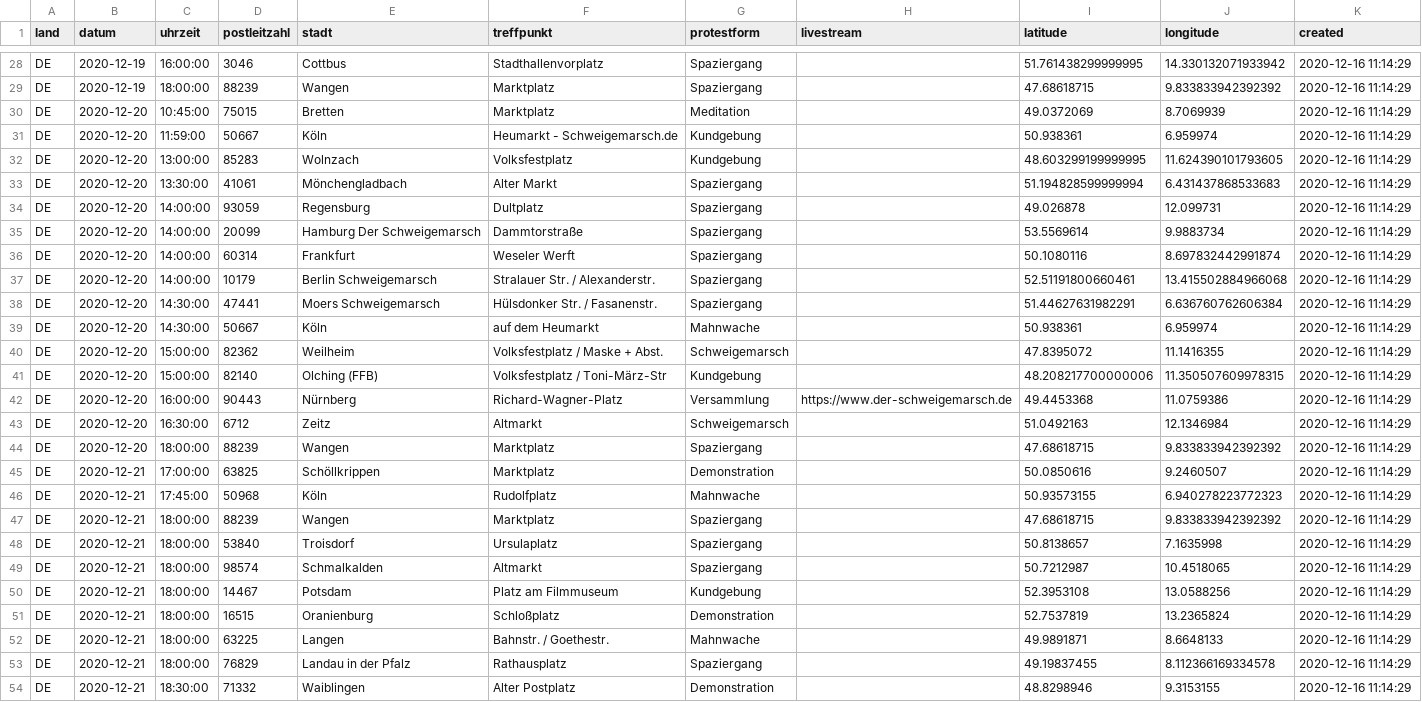
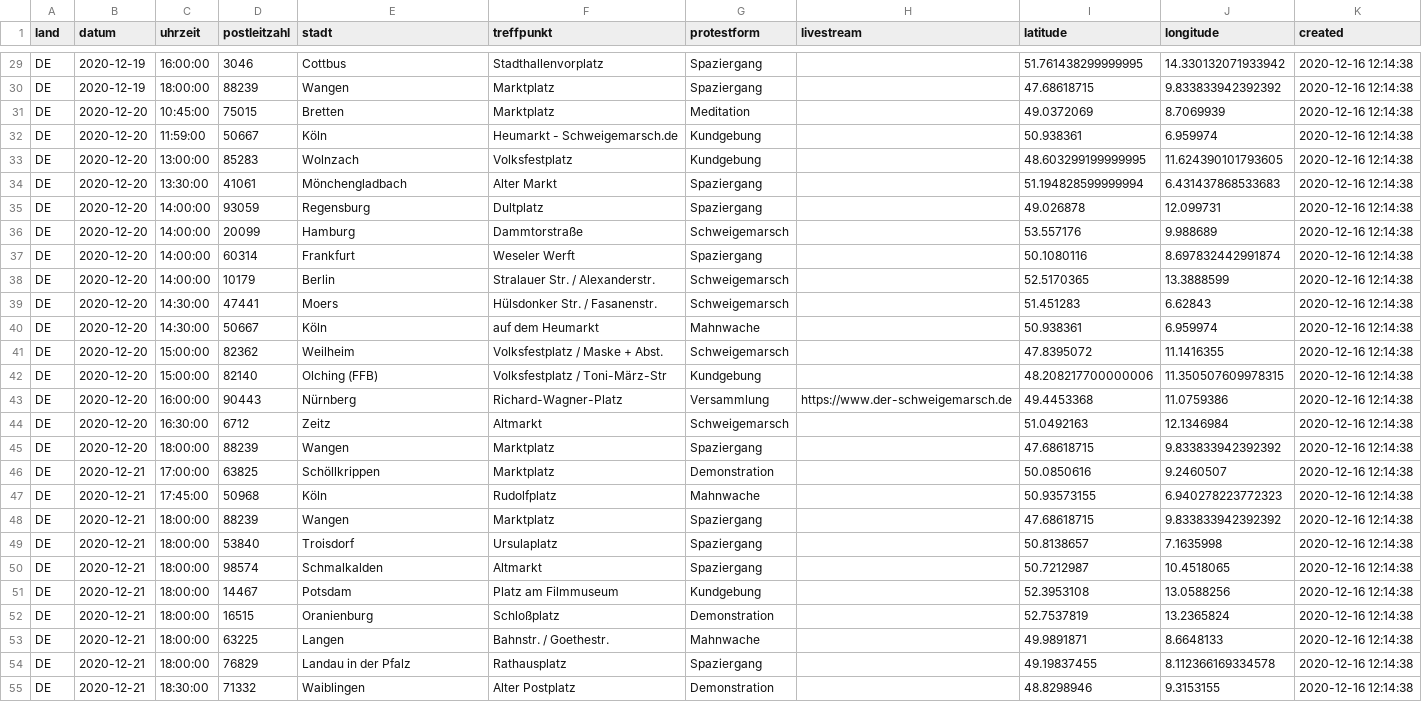
Before and after one commit to anonymous-tld/angst-frei.ch, a CSV file: assets/data/demotermine_geo.csv, drawn as a sheet; only a part is shown, gaps mark what is left out; addresses are those after the commit; the diff covers the shown part only; the diff names each change by its address in the sheet, - before the commit and + after, or states it on an @@ line.

```diff
--- a/assets/data/demotermine_geo.csv
+++ b/assets/data/demotermine_geo.csv
-K29:K55 (created): 2020-12-16 11:14:29
+K29:K55 (created): 2020-12-16 12:14:38
-E36 (stadt): Hamburg Der Schweigemarsch
+E36 (stadt): Hamburg
-G36 (protestform): Spaziergang
+G36 (protestform): Schweigemarsch
-I36 (latitude): 53.5569614
+I36 (latitude): 53.557176
-J36 (longitude): 9.9883734
+J36 (longitude): 9.988689
-E38 (stadt): Berlin Schweigemarsch
+E38 (stadt): Berlin
-G38:G39 (protestform): Spaziergang
+G38:G39 (protestform): Schweigemarsch
-I38 (latitude): 52.51191800660461
+I38 (latitude): 52.5170365
-J38 (longitude): 13.415502884966068
+J38 (longitude): 13.3888599
-E39 (stadt): Moers Schweigemarsch
+E39 (stadt): Moers
-I39 (latitude): 51.44627631982291
+I39 (latitude): 51.451283
-J39 (longitude): 6.636760762606384
+J39 (longitude): 6.62843
```
Also changed, not shown: 2 added rows and 52 edited cells elsewhere in this file.
